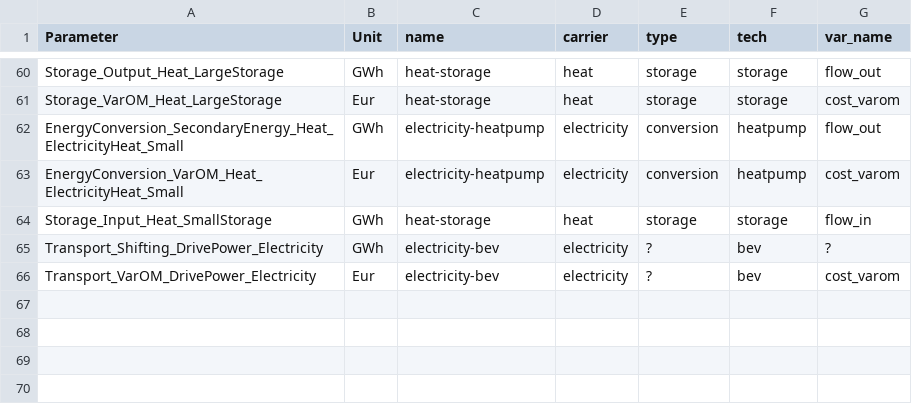
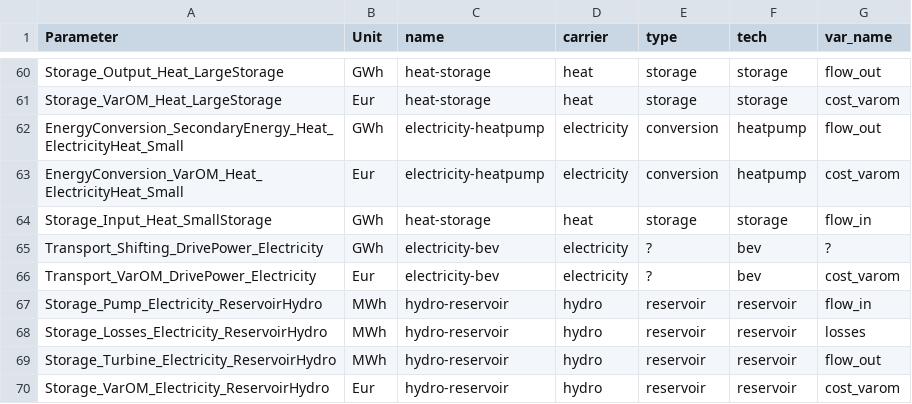
Before and after one commit to modex-flexmex/oemof-flexmex, a CSV file: experiment_1/004_results_data_template/mapping.csv, drawn as a sheet; only a part is shown, gaps mark what is left out.

Commit message:
Update postprocessing for hydro-reservoir

```diff
--- a/experiment_1/004_results_data_template/mapping.csv
+++ b/experiment_1/004_results_data_template/mapping.csv
@@ -66 +66,5 @@ Transport_Shifting_DrivePower_Electricity,GWh,electricity-bev,electricity,?,bev,
 Transport_VarOM_DrivePower_Electricity,Eur,electricity-bev,electricity,?,bev,cost_varom
+Storage_Pump_Electricity_ReservoirHydro,MWh,hydro-reservoir,hydro,reservoir,reservoir,flow_in
+Storage_Losses_Electricity_ReservoirHydro,MWh,hydro-reservoir,hydro,reservoir,reservoir,losses
+Storage_Turbine_Electricity_ReservoirHydro,MWh,hydro-reservoir,hydro,reservoir,reservoir,flow_out
+Storage_VarOM_Electricity_ReservoirHydro,Eur,hydro-reservoir,hydro,reservoir,reservoir,cost_varom
```
Also changed, not shown: 1 other file.
